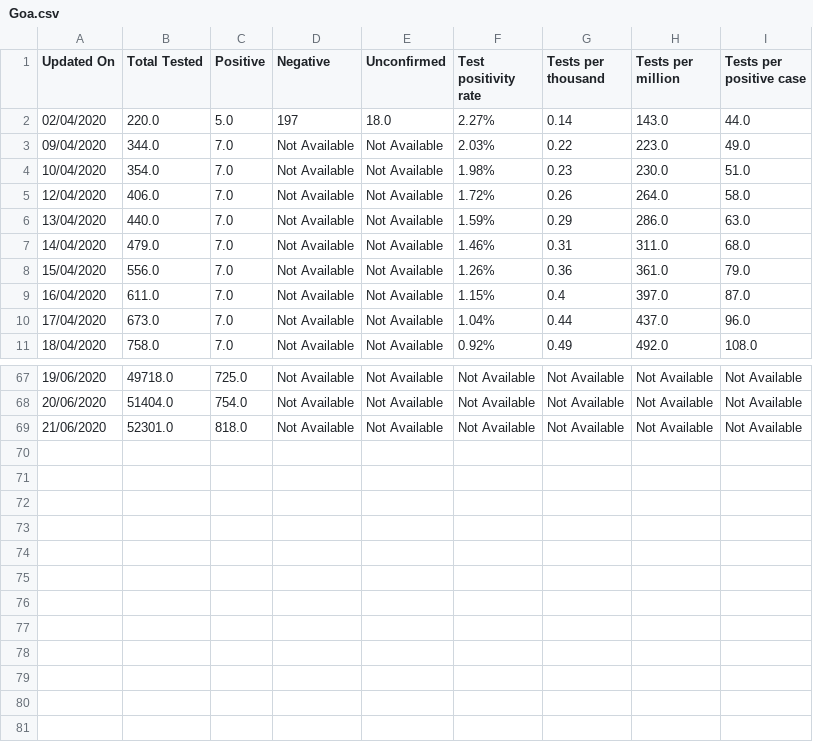
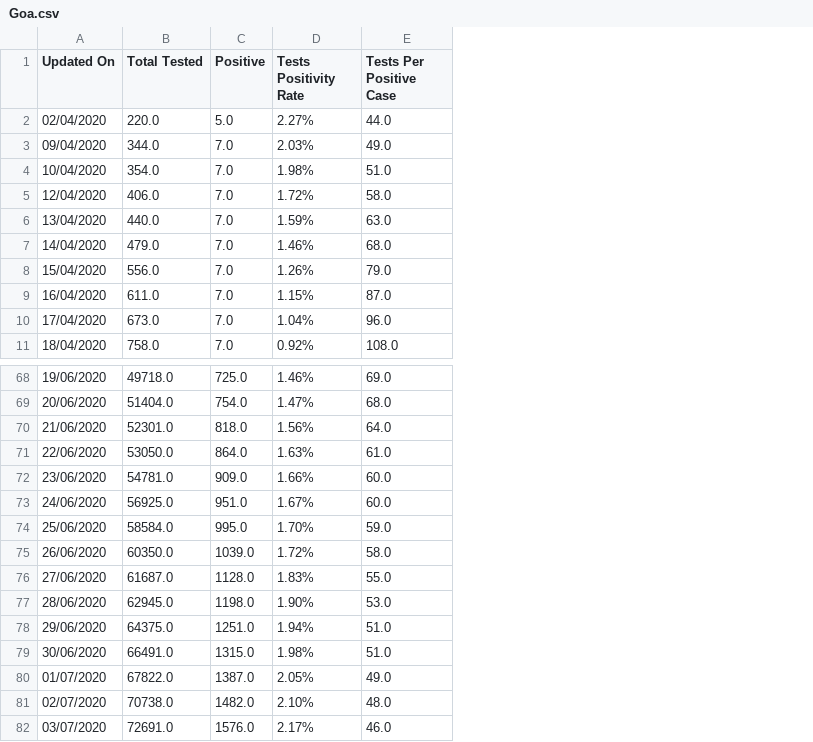
Before and after one commit to adimehta03/CODS-NLP-ML-Team, a CSV file: covid-19-india-data/test_data/state_test_data/Goa.csv, drawn as a sheet; only a part is shown, gaps mark what is left out; removed rows and columns are numbered as before the commit, all else as after; the diff covers the shown part only; the diff names each change by its address in the sheet, - before the commit and + after, or states it on an @@ line.

```diff
--- a/covid-19-india-data/test_data/state_test_data/Goa.csv
+++ b/covid-19-india-data/test_data/state_test_data/Goa.csv
-column D (Negative), rows 2-11: 197 | Not Available | Not Available | Not Available | Not Available | Not Available | Not Available | Not Available | Not Available | Not Available; rows 67-69: all Not Available
-column E (Unconfirmed), rows 2-11: 18.0 | Not Available | Not Available | Not Available | Not Available | Not Available | Not Available | Not Available | Not Available | Not Available; rows 67-69: all Not Available
-column G (Tests per thousand), rows 2-11: 0.14 | 0.22 | 0.23 | 0.26 | 0.29 | 0.31 | 0.36 | 0.4 | 0.44 | 0.49; rows 67-69: all Not Available
-column H (Tests per million), rows 2-11: 143.0 | 223.0 | 230.0 | 264.0 | 286.0 | 311.0 | 361.0 | 397.0 | 437.0 | 492.0; rows 67-69: all Not Available
-D1: Test positivity rate
+D1: Tests Positivity Rate
-E1: Tests per positive case
+E1: Tests Per Positive Case
-D68 (Tests Positivity Rate): Not Available
+D68 (Tests Positivity Rate): 1.46%
-E68 (Tests Per Positive Case): Not Available
+E68 (Tests Per Positive Case): 69.0
-D69 (Tests Positivity Rate): Not Available
+D69 (Tests Positivity Rate): 1.47%
-E69 (Tests Per Positive Case): Not Available
+E69 (Tests Per Positive Case): 68.0
-D70 (Tests Positivity Rate): Not Available
+D70 (Tests Positivity Rate): 1.56%
-E70 (Tests Per Positive Case): Not Available
+E70 (Tests Per Positive Case): 64.0
+row 71: 22/06/2020 | 53050.0 | 864.0 | 1.63% | 61.0
+row 72: 23/06/2020 | 54781.0 | 909.0 | 1.66% | 60.0
+row 73: 24/06/2020 | 56925.0 | 951.0 | 1.67% | 60.0
+row 74: 25/06/2020 | 58584.0 | 995.0 | 1.70% | 59.0
+row 75: 26/06/2020 | 60350.0 | 1039.0 | 1.72% | 58.0
+row 76: 27/06/2020 | 61687.0 | 1128.0 | 1.83% | 55.0
+row 77: 28/06/2020 | 62945.0 | 1198.0 | 1.90% | 53.0
+row 78: 29/06/2020 | 64375.0 | 1251.0 | 1.94% | 51.0
+row 79: 30/06/2020 | 66491.0 | 1315.0 | 1.98% | 51.0
+row 80: 01/07/2020 | 67822.0 | 1387.0 | 2.05% | 49.0
+row 81: 02/07/2020 | 70738.0 | 1482.0 | 2.10% | 48.0
+row 82: 03/07/2020 | 72691.0 | 1576.0 | 2.17% | 46.0
```
Also changed, not shown: 1 added row and 34 edited cells elsewhere in this file, covid-19-india-data/test_data/state_test_data/Delhi.csv, covid-19-india-data/test_data/state_test_data/Maharashtra.csv, 41 other files.
